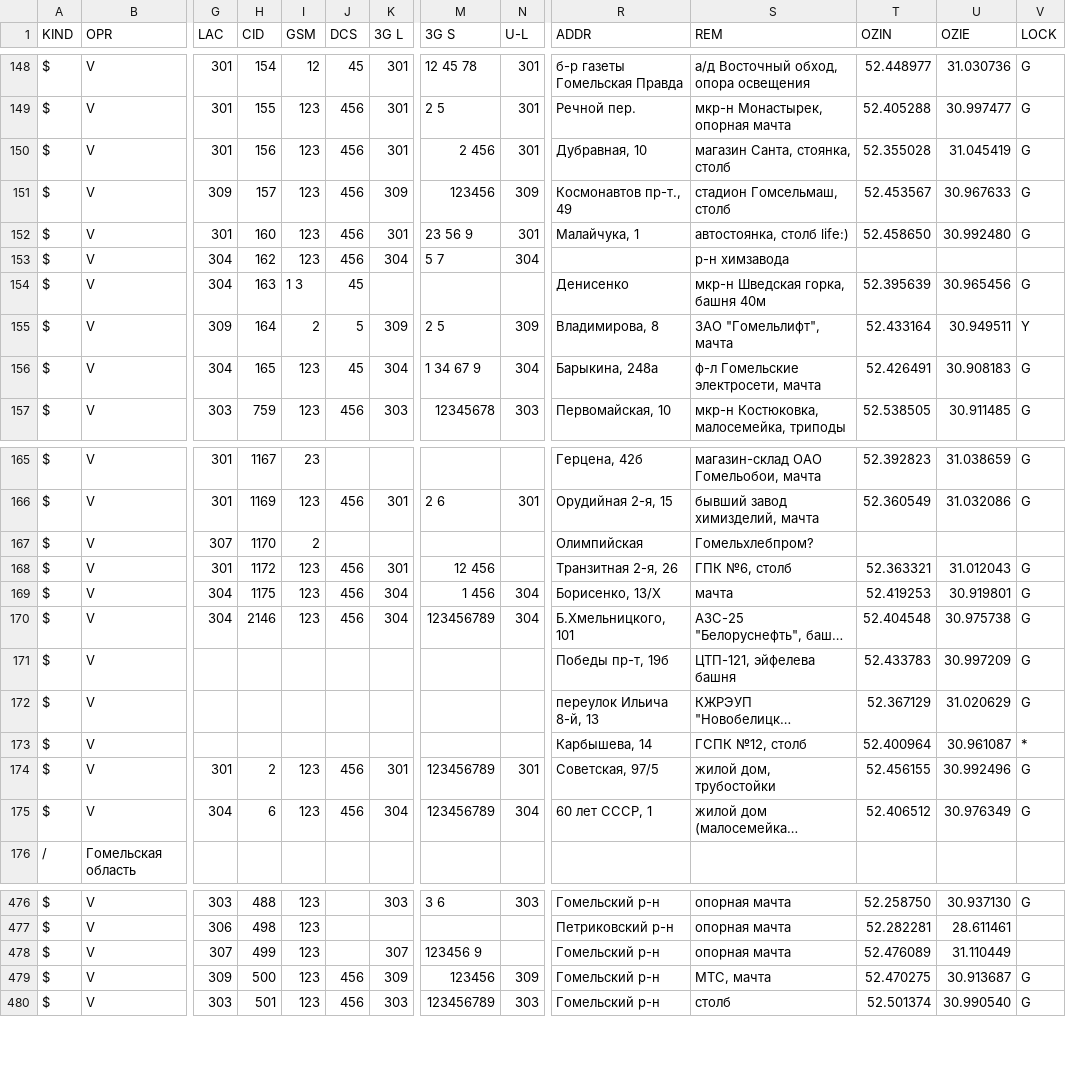
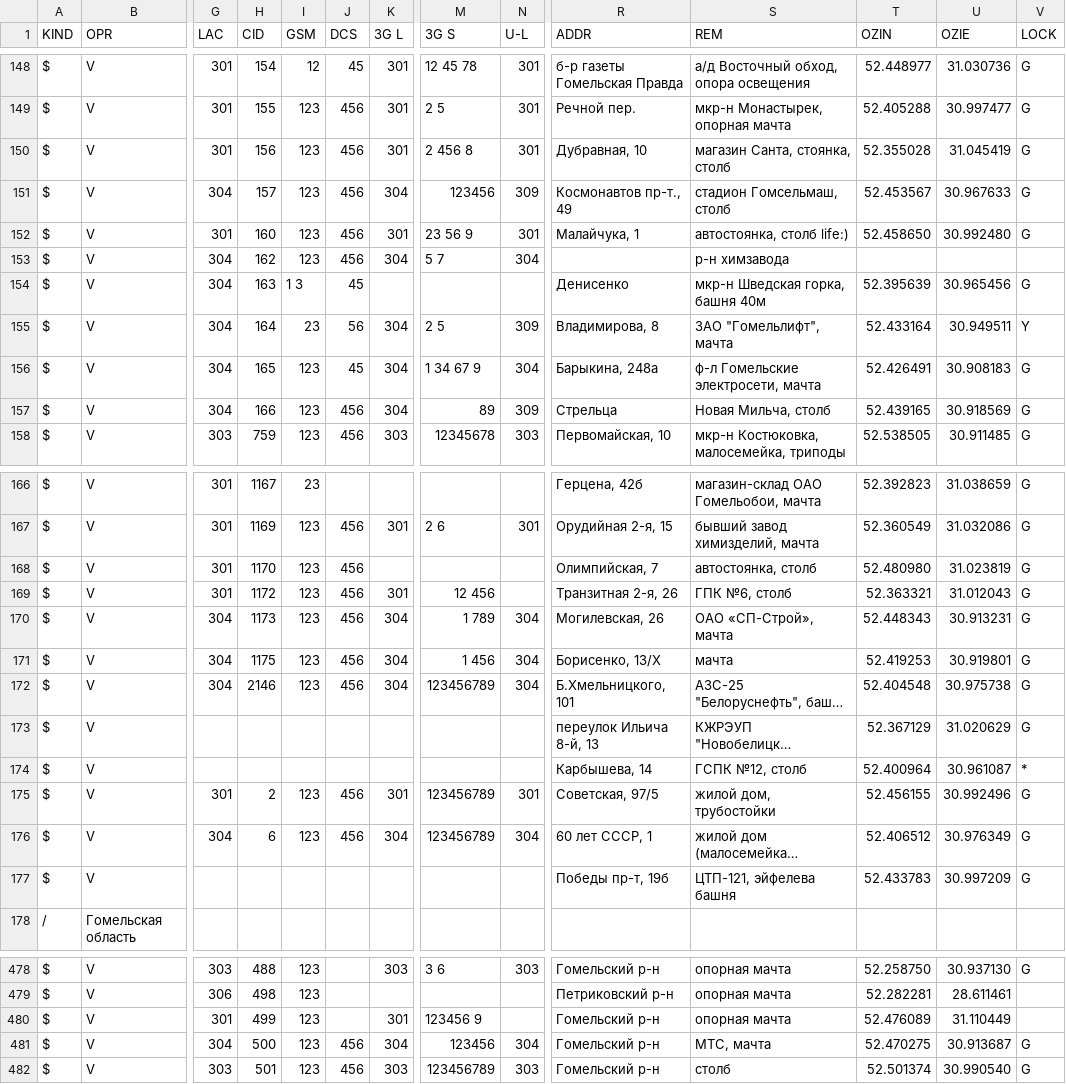
Before and after one commit to BelCellTracker/csv, a CSV file: Velcom/Gomel.csv, drawn as a sheet; only a part is shown, gaps mark what is left out; long unchanged cells end in …; removed rows and columns are numbered as before the commit, all else as after; rows hold the shown columns only; the diff covers the shown part only; the diff names each change by its address in the sheet, - before the commit and + after, or states it on an @@ line.

Commit message:
1 files | M  Velcom/Gomel.csv

```diff
--- a/Velcom/Gomel.csv
+++ b/Velcom/Gomel.csv
-M150 (3G S): 2 456
+M150 (3G S): 2 456 8
-G151 (LAC): 309
+G151 (LAC): 304
-K151 (3G L): 309
+K151 (3G L): 304
-G155 (LAC): 309
+G155 (LAC): 304
-I155 (GSM): 2
+I155 (GSM): 23
-J155 (DCS): 5
+J155 (DCS): 56
-K155 (3G L): 309
+K155 (3G L): 304
+row 157: $ | V | 304 | 166 | 123 | 456 | 304 | 89 | 309 | Стрельца | Новая Мильча, столб | 52.439165 | 30.918569 | G
-G168 (LAC): 307
+G168 (LAC): 301
-I168 (GSM): 2
+I168 (GSM): 123
-J168 (DCS): (empty)
+J168 (DCS): 456
-R168 (ADDR): Олимпийская
+R168 (ADDR): Олимпийская, 7
-S168 (REM): Гомельхлебпром?
+S168 (REM): автостоянка, столб
-T168 (OZIN): (empty)
+T168 (OZIN): 52.480980
-U168 (OZIE): (empty)
+U168 (OZIE): 31.023819
-V168 (LOCK): (empty)
+V168 (LOCK): G
+row 170: $ | V | 304 | 1173 | 123 | 456 | 304 | 1 789 | 304 | Могилевская, 26 | ОАО «СП-Строй», мачта | 52.448343 | 30.913231 | G
-row 171: $ | V |  |  |  |  |  |  |  | Победы пр-т, 19б | ЦТП-121, эйфелева башня | 52.433783 | 30.997209 | G
+row 177: $ | V |  |  |  |  |  |  |  | Победы пр-т, 19б | ЦТП-121, эйфелева башня | 52.433783 | 30.997209 | G
-G480 (LAC): 307
+G480 (LAC): 301
-K480 (3G L): 307
+K480 (3G L): 301
-G481 (LAC): 309
+G481 (LAC): 304
-K481 (3G L): 309
+K481 (3G L): 304
-N481 (U-L): 309
+N481 (U-L): 304
```
Also changed, not shown: 77 edited cells elsewhere in this file.
